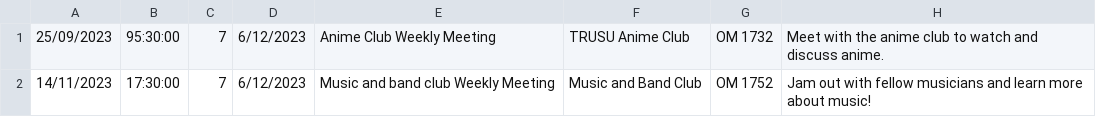
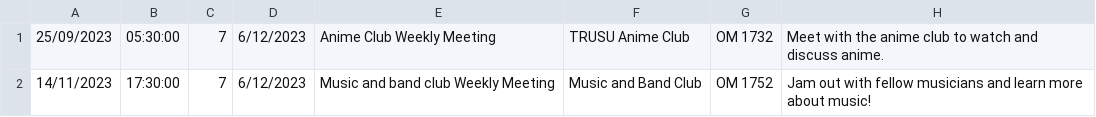
Before and after one commit to Jumpshawt/clubSchedules, a CSV file: Untitled spreadsheet - Sheet1.csv, drawn as a sheet.

Commit message:
Update Untitled spreadsheet - Sheet1.csv

```diff
--- a/Untitled spreadsheet - Sheet1.csv
+++ b/Untitled spreadsheet - Sheet1.csv
@@ -1,2 +1,2 @@
-25/09/2023,95:30:00,7,6/12/2023,Anime Club Weekly Meeting,TRUSU Anime Club,OM 1732,Meet with the anime club to watch and discuss anime.
+25/09/2023,05:30:00,7,6/12/2023,Anime Club Weekly Meeting,TRUSU Anime Club,OM 1732,Meet with the anime club to watch and discuss anime.
 14/11/2023,17:30:00,7,6/12/2023,Music and band club Weekly Meeting,Music and Band Club,OM 1752,Jam out with fellow musicians and learn more about music!
```
